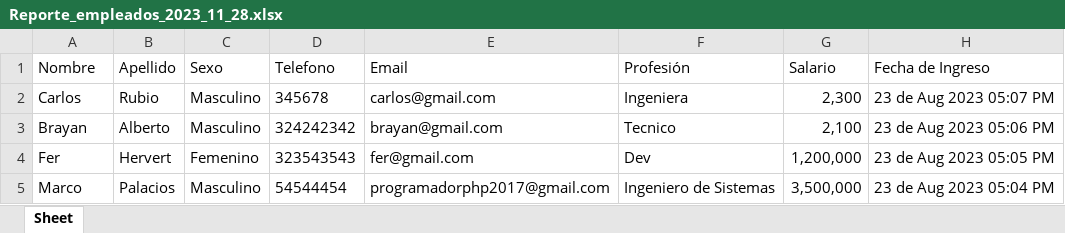
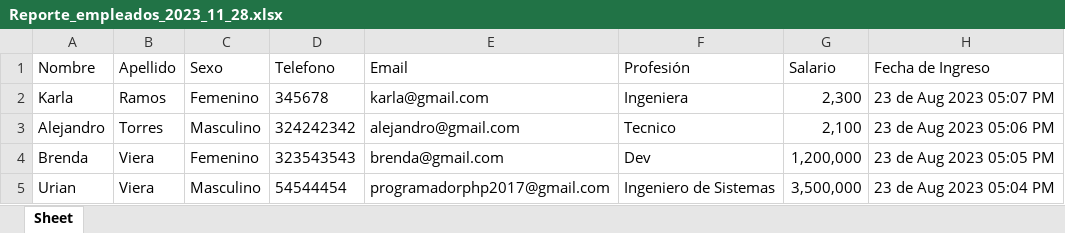
Before and after one commit to MarcoP-C/Flask_Concurrente, an Excel workbook: my-app/static/downloads-excel/Reporte_empleados_2023_11_28.xlsx, sheet Sheet, drawn as a sheet; values as stored, in another font and other column widths than the file's, no borders; the diff names each change by its address in the sheet, - before the commit and + after, or states it on an @@ line.

Commit message:
avance del reporte

```diff
--- a/my-app/static/downloads-excel/Reporte_empleados_2023_11_28.xlsx (sheet Sheet)
+++ b/my-app/static/downloads-excel/Reporte_empleados_2023_11_28.xlsx (sheet Sheet)
-A2 (Nombre): Carlos
+A2 (Nombre): Karla
-B2 (Apellido): Rubio
+B2 (Apellido): Ramos
-C2 (Sexo): Masculino
+C2 (Sexo): Femenino
-E2 (Email): carlos@gmail.com
+E2 (Email): karla@gmail.com
-A3 (Nombre): Brayan
+A3 (Nombre): Alejandro
-B3 (Apellido): Alberto
+B3 (Apellido): Torres
-E3 (Email): brayan@gmail.com
+E3 (Email): alejandro@gmail.com
-A4 (Nombre): Fer
+A4 (Nombre): Brenda
-B4 (Apellido): Hervert
+B4 (Apellido): Viera
-E4 (Email): fer@gmail.com
+E4 (Email): brenda@gmail.com
-A5 (Nombre): Marco
+A5 (Nombre): Urian
-B5 (Apellido): Palacios
+B5 (Apellido): Viera
```
Also changed, not shown: 9 other files.
